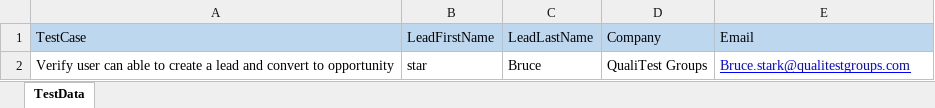
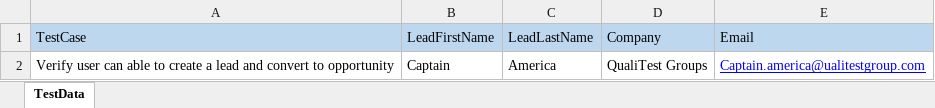
Before and after one commit to madhusekhar100/Test, an Excel workbook: Project_TestData.xlsx, sheet TestData, drawn as a sheet; values as stored, in another font and other column widths than the file's, no borders; the diff names each change by its address in the sheet, - before the commit and + after, or states it on an @@ line.

```diff
--- a/Project_TestData.xlsx (sheet TestData)
+++ b/Project_TestData.xlsx (sheet TestData)
-B2 (LeadFirstName): star
+B2 (LeadFirstName): Captain
-C2 (LeadLastName): Bruce
+C2 (LeadLastName): America
-E2 (Email): Bruce.stark@qualitestgroups.com
+E2 (Email): Captain.america@ualitestgroup.com
```
Also changed, not shown: 18 other files.
